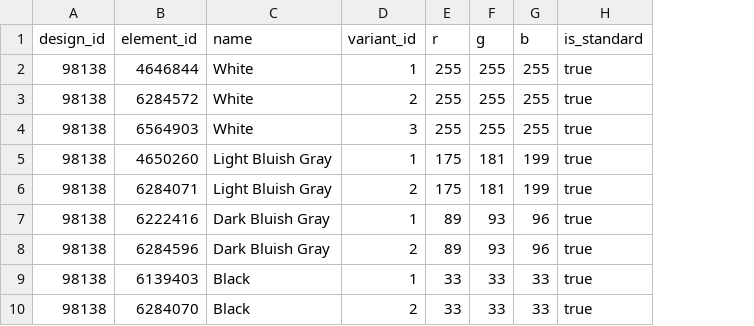
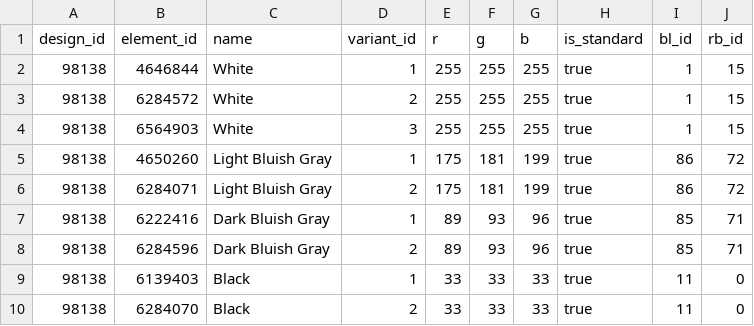
Before and after one commit to zl3311/lego_image_converter, a CSV file: src/legopic/data/colors.csv, drawn as a sheet; only a part is shown; the diff names each change by its address in the sheet, - before the commit and + after, or states it on an @@ line.

```diff
--- a/src/legopic/data/colors.csv
+++ b/src/legopic/data/colors.csv
+column I (bl_id), rows 2-10: 1 | 1 | 1 | 86 | 86 | 85 | 85 | 11 | 11
+column J (rb_id), rows 2-10: 15 | 15 | 15 | 72 | 72 | 71 | 71 | 0 | 0
```
Also changed, not shown: 10 other files.
